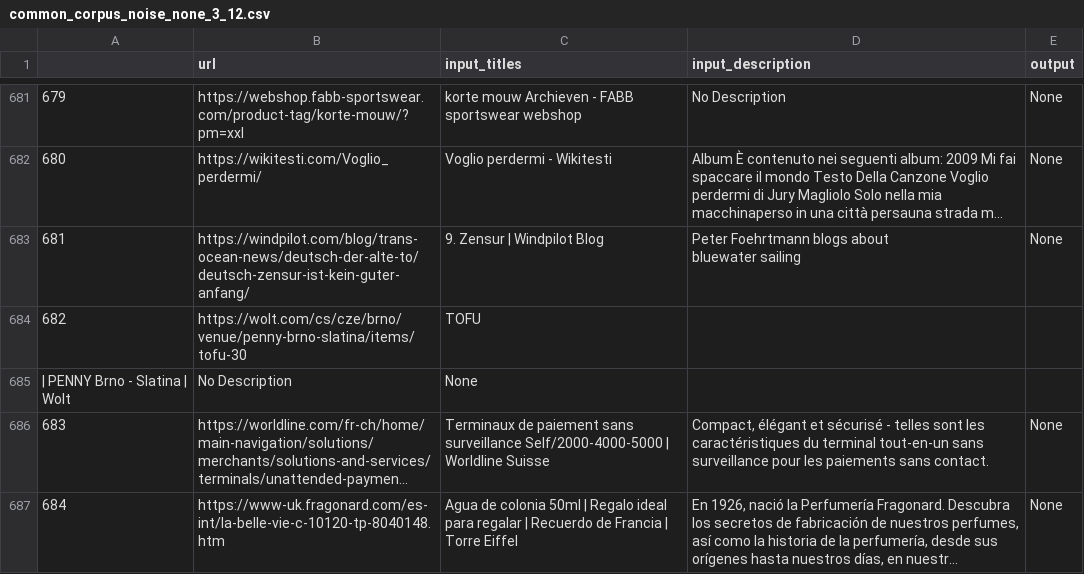
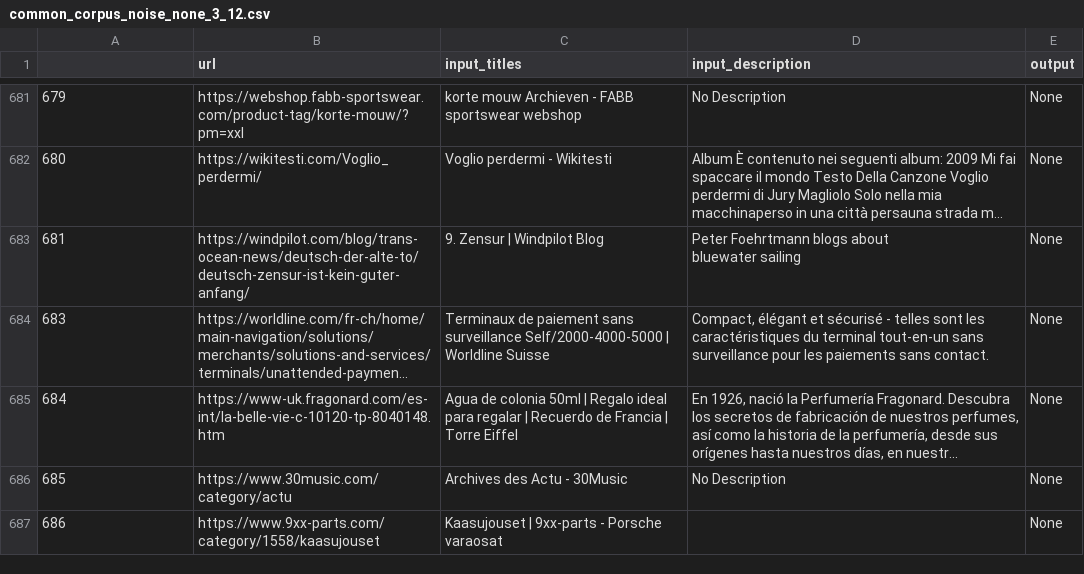
Before and after one commit to mozilla/smart-tab-grouping, a CSV file: data/external/common_corpus_noise_none_3_12.csv, drawn as a sheet; only a part is shown, gaps mark what is left out; the shorter side is filled out with more unchanged rows; long unchanged cells end in …; the diff names each change by its address in the sheet, - before the commit and + after, or states it on an @@ line.

```diff
--- a/data/external/common_corpus_noise_none_3_12.csv
+++ b/data/external/common_corpus_noise_none_3_12.csv
-row 684: 682 | https://wolt.com/cs/cze/brno/venue/penny-brno-slatina/items/tofu-30 | TOFU
-row 685: | PENNY Brno - Slatina | Wolt | No Description | None
```
Also changed, not shown: 4 other files.
